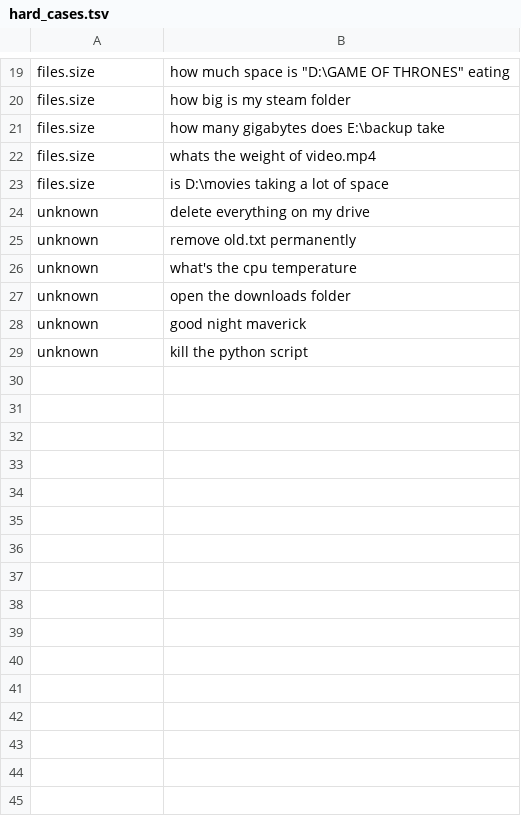
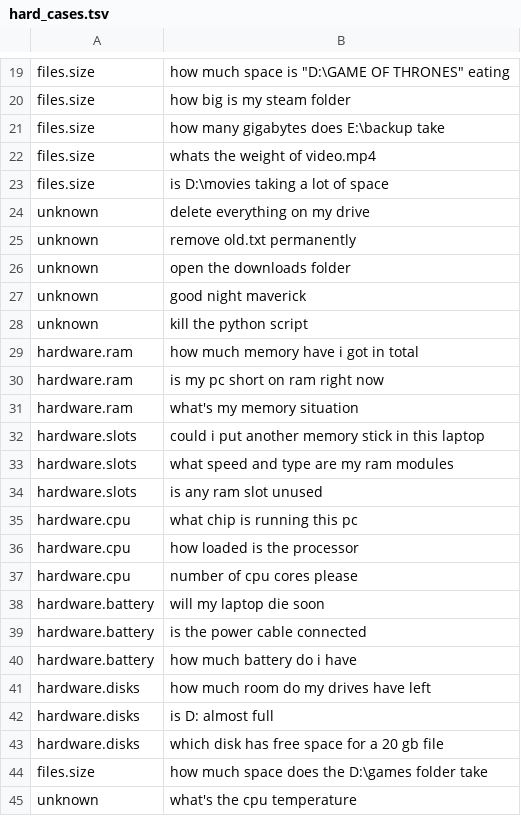
Before and after one commit to redrighthand2007/MAVERICK, a TSV file: maverick/brain/data/hard_cases.tsv, drawn as a sheet; only a part is shown, gaps mark what is left out.

Commit message:
Add hardware sentences

```diff
--- a/maverick/brain/data/hard_cases.tsv
+++ b/maverick/brain/data/hard_cases.tsv
@@ -25,3 +25,2 @@ unknown	delete everything on my drive
 unknown	remove old.txt permanently
-unknown	what's the cpu temperature
 unknown	open the downloads folder
@@ -29 +28,18 @@ unknown	good night maverick
 unknown	kill the python script
+hardware.ram	how much memory have i got in total
+hardware.ram	is my pc short on ram right now
+hardware.ram	what's my memory situation
+hardware.slots	could i put another memory stick in this laptop
+hardware.slots	what speed and type are my ram modules
+hardware.slots	is any ram slot unused
+hardware.cpu	what chip is running this pc
+hardware.cpu	how loaded is the processor
+hardware.cpu	number of cpu cores please
+hardware.battery	will my laptop die soon
+hardware.battery	is the power cable connected
+hardware.battery	how much battery do i have
+hardware.disks	how much room do my drives have left
+hardware.disks	is D: almost full
+hardware.disks	which disk has free space for a 20 gb file
+files.size	how much space does the D:\games folder take
+unknown	what's the cpu temperature
```
Also changed, not shown: 1 other file.
